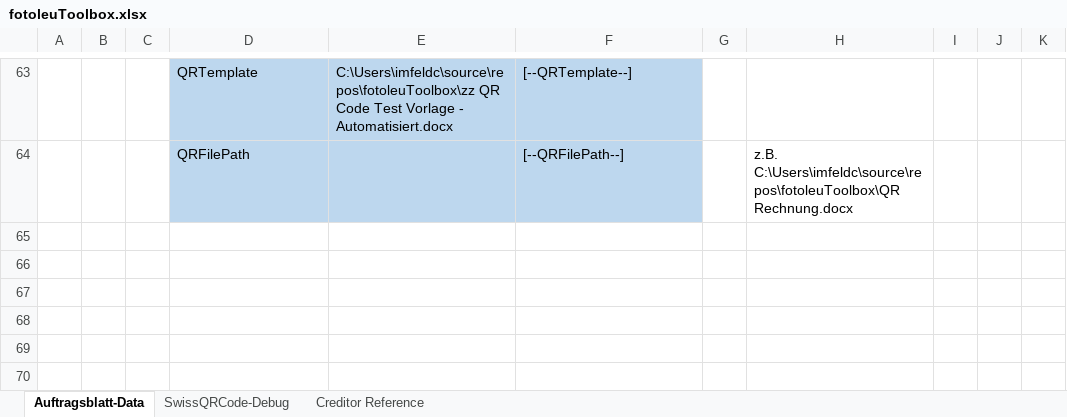
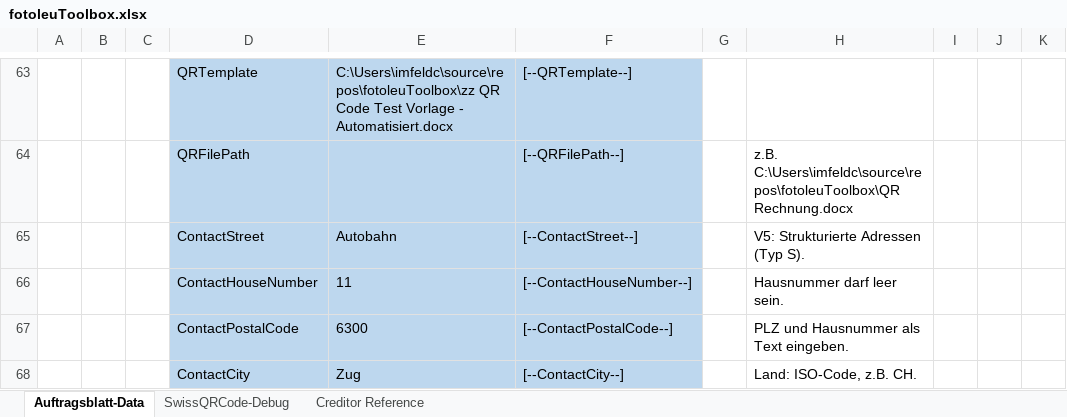
Before and after one commit to ImfeldC/fotoleuToolbox, an Excel workbook: fotoleuToolbox.xlsx, sheet Auftragsblatt-Data, drawn as a sheet; only a part is shown, gaps mark what is left out; values as stored, in another font and other column widths than the file's, no borders; table styles not drawn; the diff covers the shown part only; the diff names each change by its address in the sheet, - before the commit and + after, or states it on an @@ line.

```diff
--- a/fotoleuToolbox.xlsx (sheet Auftragsblatt-Data)
+++ b/fotoleuToolbox.xlsx (sheet Auftragsblatt-Data)
+row 65:  |  |  | ContactStreet | Autobahn | [--ContactStreet--] |  | V5: Strukturierte Adressen (Typ S).
+row 66:  |  |  | ContactHouseNumber | 11 | [--ContactHouseNumber--] |  | Hausnummer darf leer sein.
+row 67:  |  |  | ContactPostalCode | 6300 | [--ContactPostalCode--] |  | PLZ und Hausnummer als Text eingeben.
+row 68:  |  |  | ContactCity | Zug | [--ContactCity--] |  | Land: ISO-Code, z.B. CH.
```
Also changed, not shown: 4 added rows, 7 edited cells and cell formats elsewhere in this sheet, formulas that keep their value, 3 other files.
